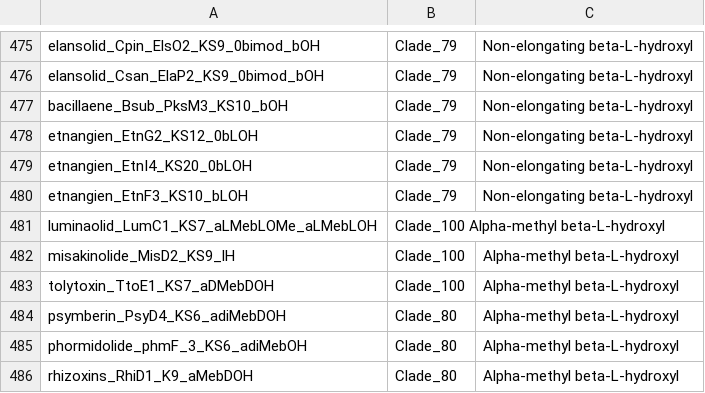
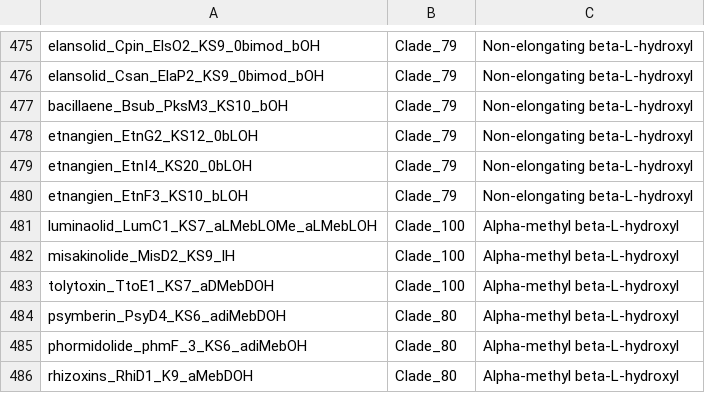
Before and after one commit to antismash/antismash, a TSV file: antismash/modules/nrps_pks/transat_ks_analysis/data/transPACT_leaf2clade.tsv, drawn as a sheet; only a part is shown, gaps mark what is left out.

```diff
--- a/antismash/modules/nrps_pks/transat_ks_analysis/data/transPACT_leaf2clade.tsv
+++ b/antismash/modules/nrps_pks/transat_ks_analysis/data/transPACT_leaf2clade.tsv
@@ -480,3 +480,3 @@ etnangien_EtnI4_KS20_0bLOH	Clade_79	Non-elongating beta-L-hydroxyl
 etnangien_EtnF3_KS10_bLOH	Clade_79	Non-elongating beta-L-hydroxyl
-luminaolid_LumC1_KS7_aLMebLOMe_aLMebLOH	Clade_100   Alpha-methyl beta-L-hydroxyl
+luminaolid_LumC1_KS7_aLMebLOMe_aLMebLOH	Clade_100	Alpha-methyl beta-L-hydroxyl
 misakinolide_MisD2_KS9_lH	Clade_100	Alpha-methyl beta-L-hydroxyl
```
Also changed, not shown: 1 other file.
